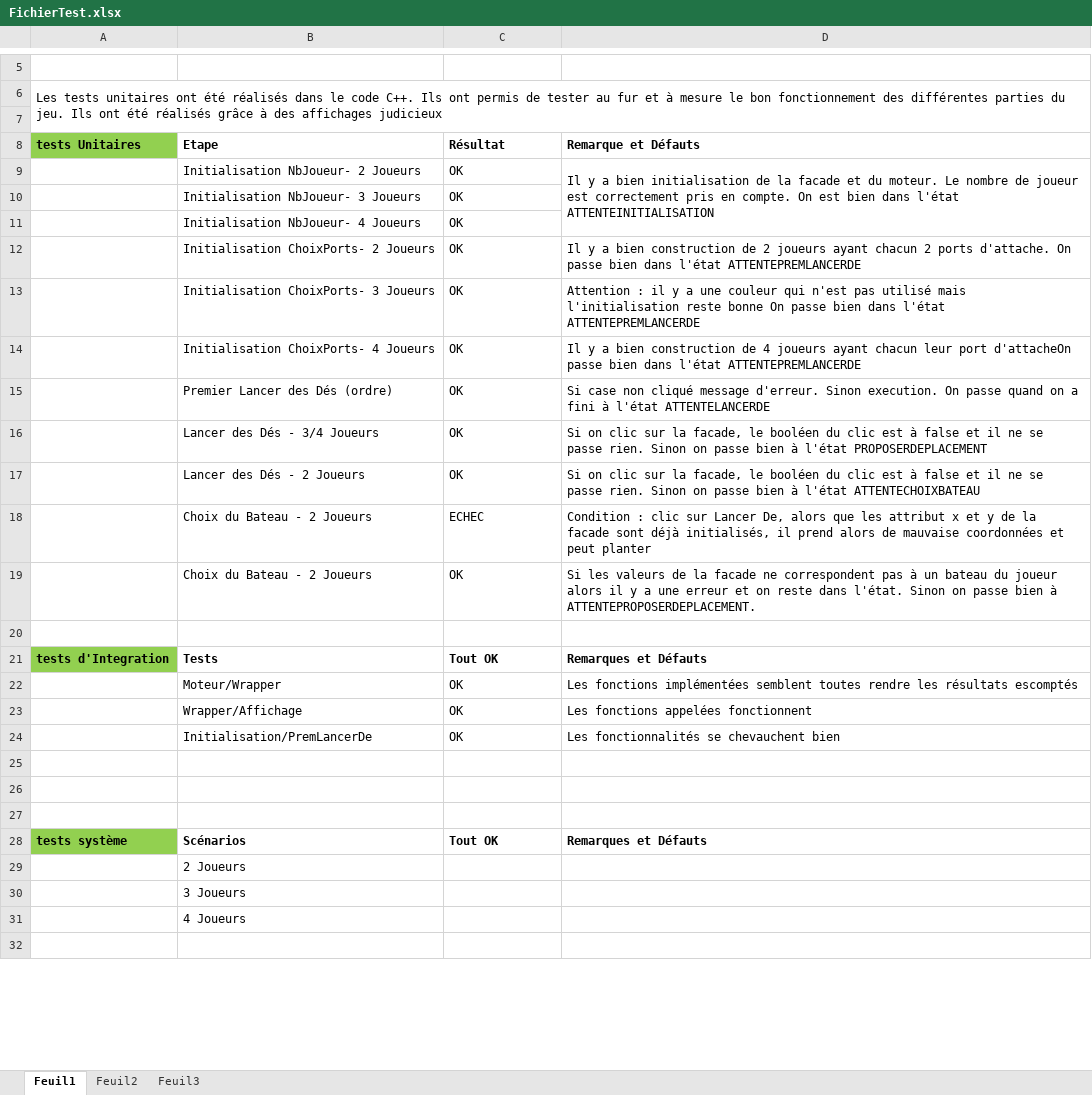
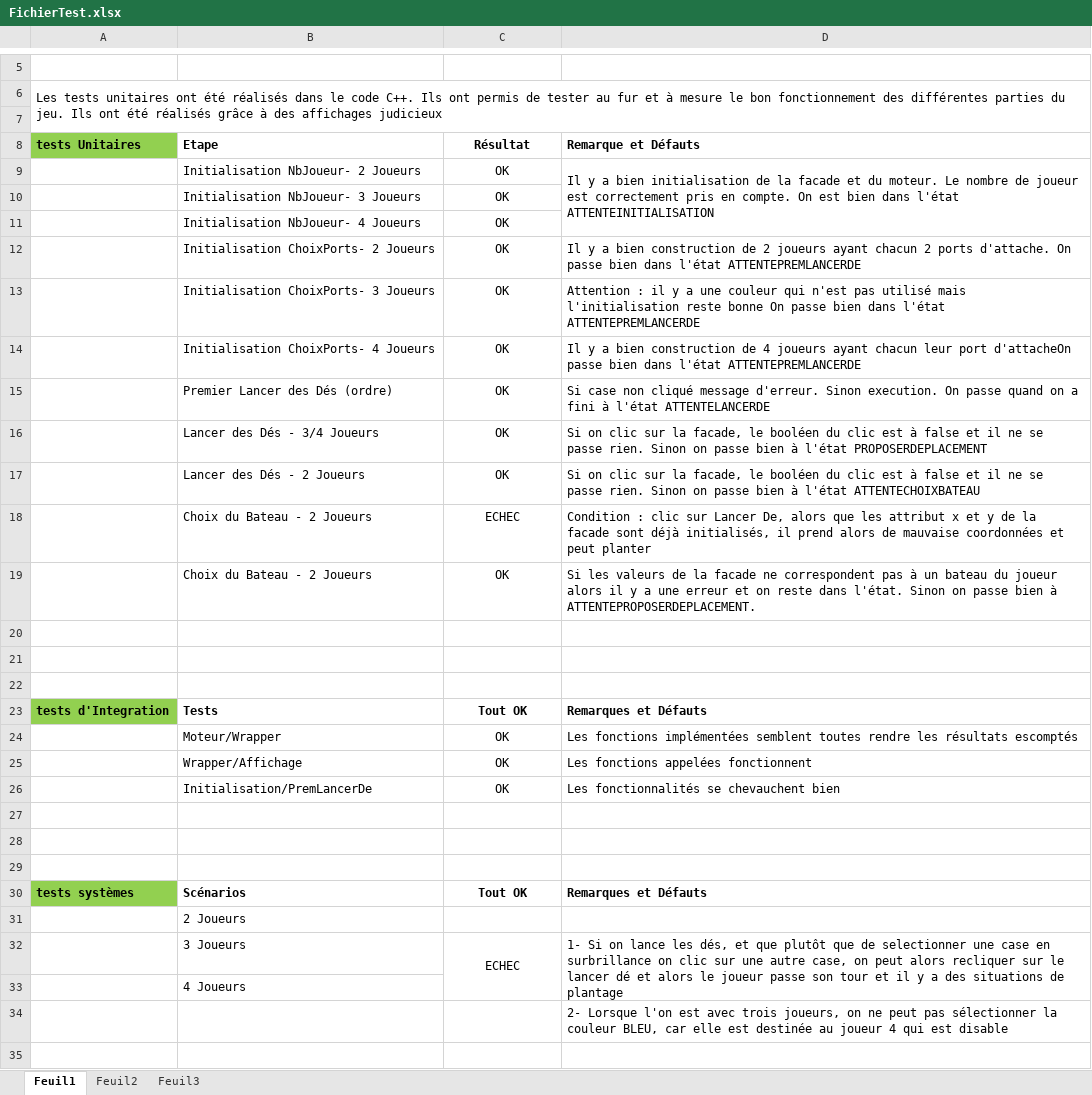
Before and after one commit to Issam-Engineer/tp4infoinsa, an Excel workbook: TPs CPOO/Gareth & Maxime/Projet/FichierTest.xlsx, sheet Feuil1, drawn as a sheet; only a part is shown, gaps mark what is left out; values as stored, in another font and other column widths than the file's, no borders; removed rows and columns are numbered as before the commit, all else as after; the diff covers the shown part only; the diff names each change by its address in the sheet, - before the commit and + after, or states it on an @@ line.

```diff
--- a/TPs CPOO/Gareth & Maxime/Projet/FichierTest.xlsx (sheet Feuil1)
+++ b/TPs CPOO/Gareth & Maxime/Projet/FichierTest.xlsx (sheet Feuil1)
-C8:C19 alignment: left
+C8:C19 alignment: center
+row 21: (empty)
+row 22: (empty)
-C23:C26 alignment: left
+C23:C26 alignment: center
-A30 (tests Unitaires): tests système
+A30 (tests Unitaires): tests systèmes
-C30 alignment: left
+C30 alignment: center
-row 30:  | 3 Joueurs
+row 32:  | 3 Joueurs | ECHEC | 1- Si on lance les dés, et que plutôt que de selectionner une case en surbrillance on clic sur une autre case, on peut alors recliquer sur le lancer dé et alors le joueur passe son tour et il y a des situations de plantage
+row 34:  |  |  | 2- Lorsque l'on est avec trois joueurs, on ne peut pas sélectionner la couleur BLEU, car elle est destinée au joueur 4 qui est disable
```
Also changed, not shown: 3 added rows and cell formats elsewhere in this sheet, 31 other files.
